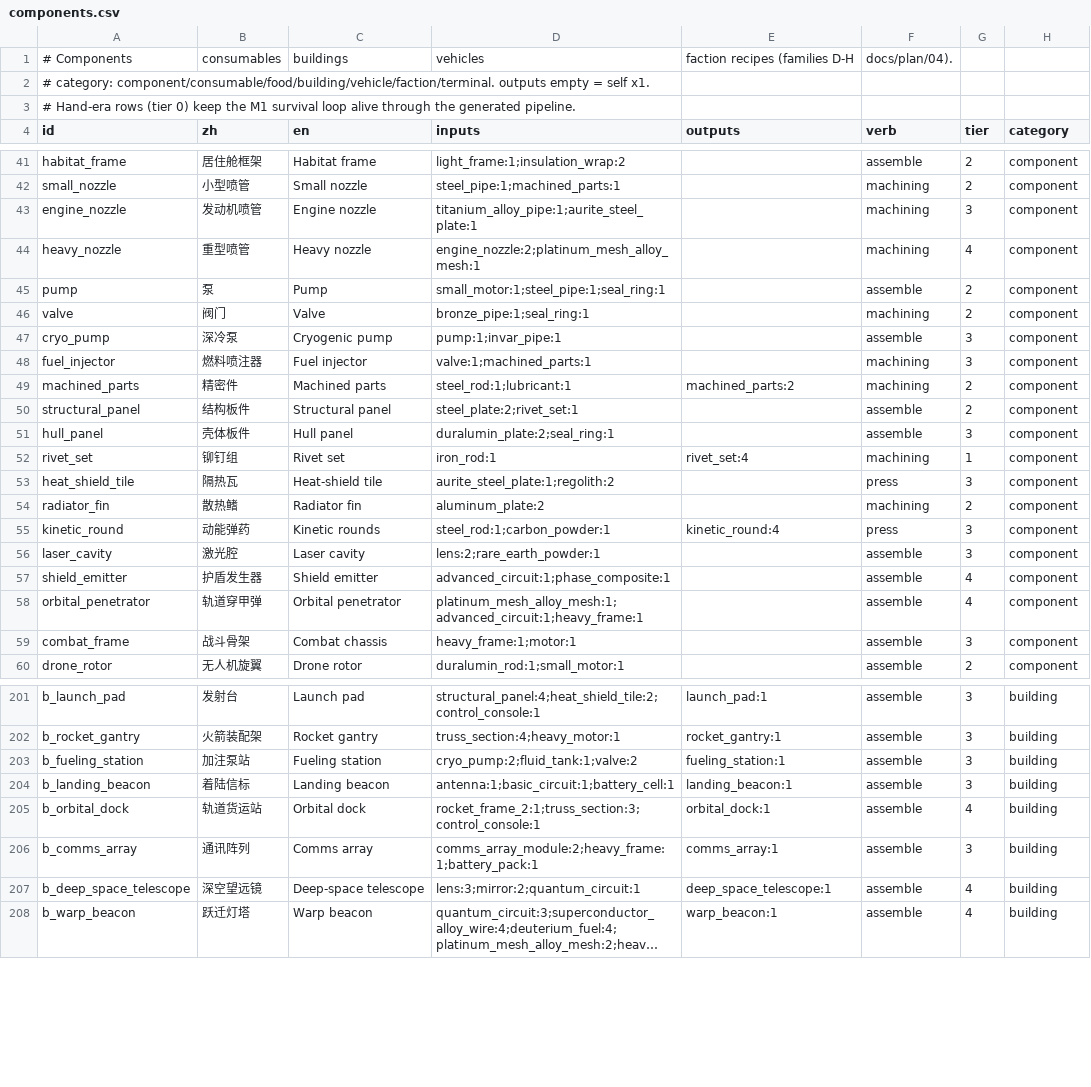
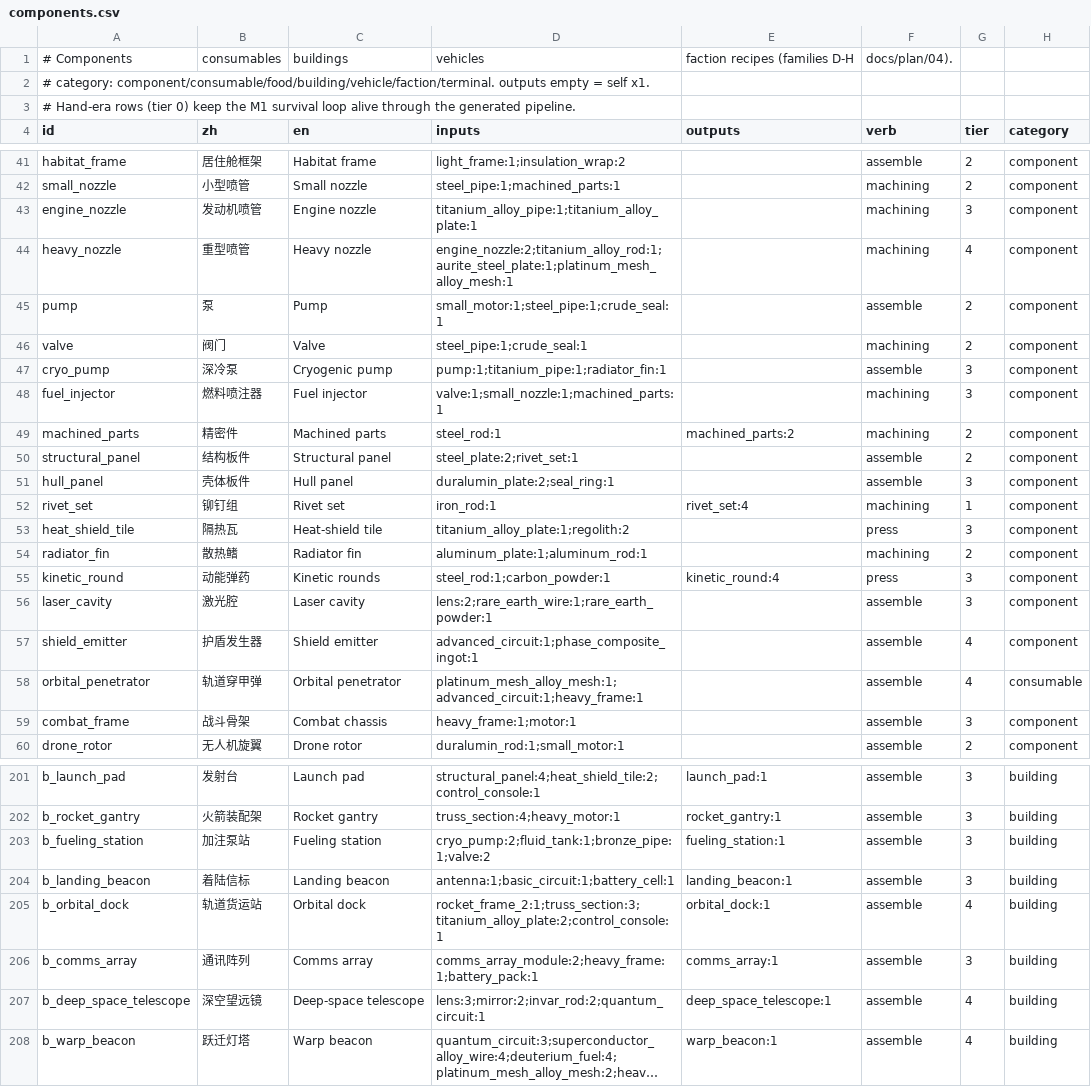
Before and after one commit to vito4444/agent3, a CSV file: data/components.csv, drawn as a sheet; only a part is shown, gaps mark what is left out; long unchanged cells end in …; the diff covers the shown part only; the diff names each change by its address in the sheet, - before the commit and + after, or states it on an @@ line.

```diff
--- a/data/components.csv
+++ b/data/components.csv
-D43 (inputs): titanium_alloy_pipe:1;aurite_steel_plate:1
+D43 (inputs): titanium_alloy_pipe:1;titanium_alloy_plate:1
-D44 (inputs): engine_nozzle:2;platinum_mesh_alloy_mesh:1
+D44 (inputs): engine_nozzle:2;titanium_alloy_rod:1;aurite_steel_plate:1;platinum_mesh_alloy_mesh:1
-D45 (inputs): small_motor:1;steel_pipe:1;seal_ring:1
+D45 (inputs): small_motor:1;steel_pipe:1;crude_seal:1
-D46 (inputs): bronze_pipe:1;seal_ring:1
+D46 (inputs): steel_pipe:1;crude_seal:1
-D47 (inputs): pump:1;invar_pipe:1
+D47 (inputs): pump:1;titanium_pipe:1;radiator_fin:1
-D48 (inputs): valve:1;machined_parts:1
+D48 (inputs): valve:1;small_nozzle:1;machined_parts:1
-D49 (inputs): steel_rod:1;lubricant:1
+D49 (inputs): steel_rod:1
-D53 (inputs): aurite_steel_plate:1;regolith:2
+D53 (inputs): titanium_alloy_plate:1;regolith:2
-D54 (inputs): aluminum_plate:2
+D54 (inputs): aluminum_plate:1;aluminum_rod:1
-D56 (inputs): lens:2;rare_earth_powder:1
+D56 (inputs): lens:2;rare_earth_wire:1;rare_earth_powder:1
-D57 (inputs): advanced_circuit:1;phase_composite:1
+D57 (inputs): advanced_circuit:1;phase_composite_ingot:1
-H58 (category): component
+H58 (category): consumable
-D203 (inputs): cryo_pump:2;fluid_tank:1;valve:2
+D203 (inputs): cryo_pump:2;fluid_tank:1;bronze_pipe:1;valve:2
-D205 (inputs): rocket_frame_2:1;truss_section:3;control_console:1
+D205 (inputs): rocket_frame_2:1;truss_section:3;titanium_alloy_plate:2;control_console:1
-D207 (inputs): lens:3;mirror:2;quantum_circuit:1
+D207 (inputs): lens:3;mirror:2;invar_rod:2;quantum_circuit:1
```
Also changed, not shown: 41 edited cells elsewhere in this file, data/alloys.csv, data/chem_graph.csv, 7 other files.
